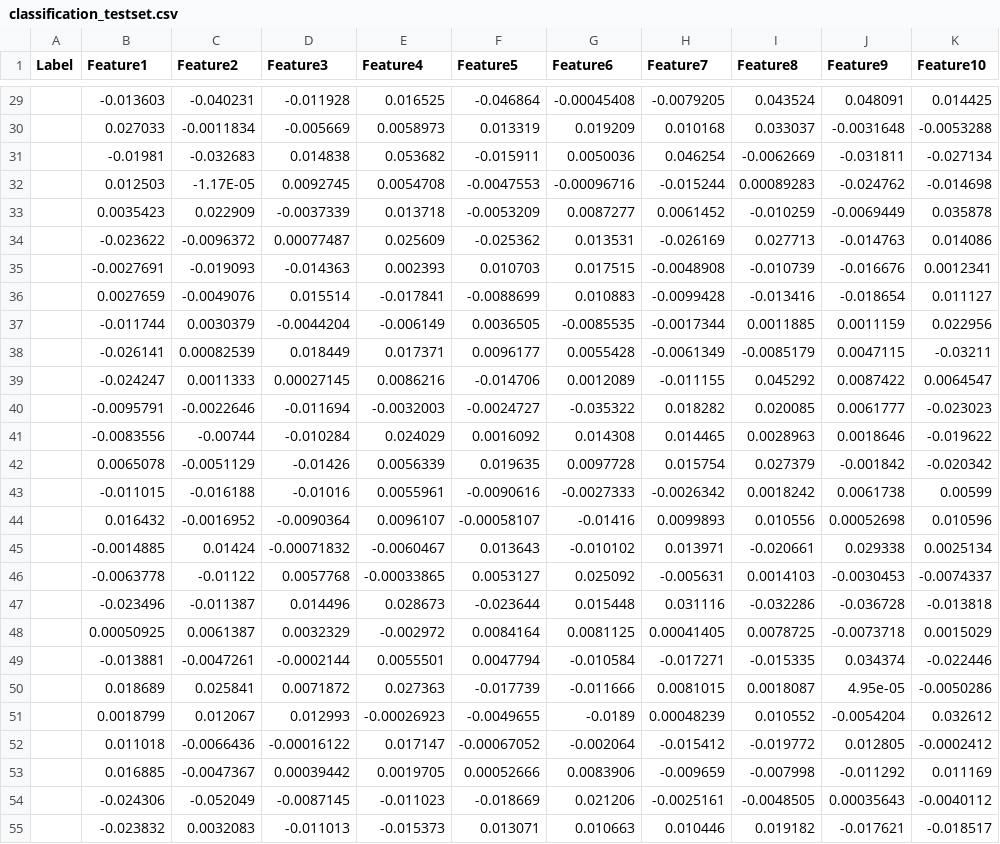
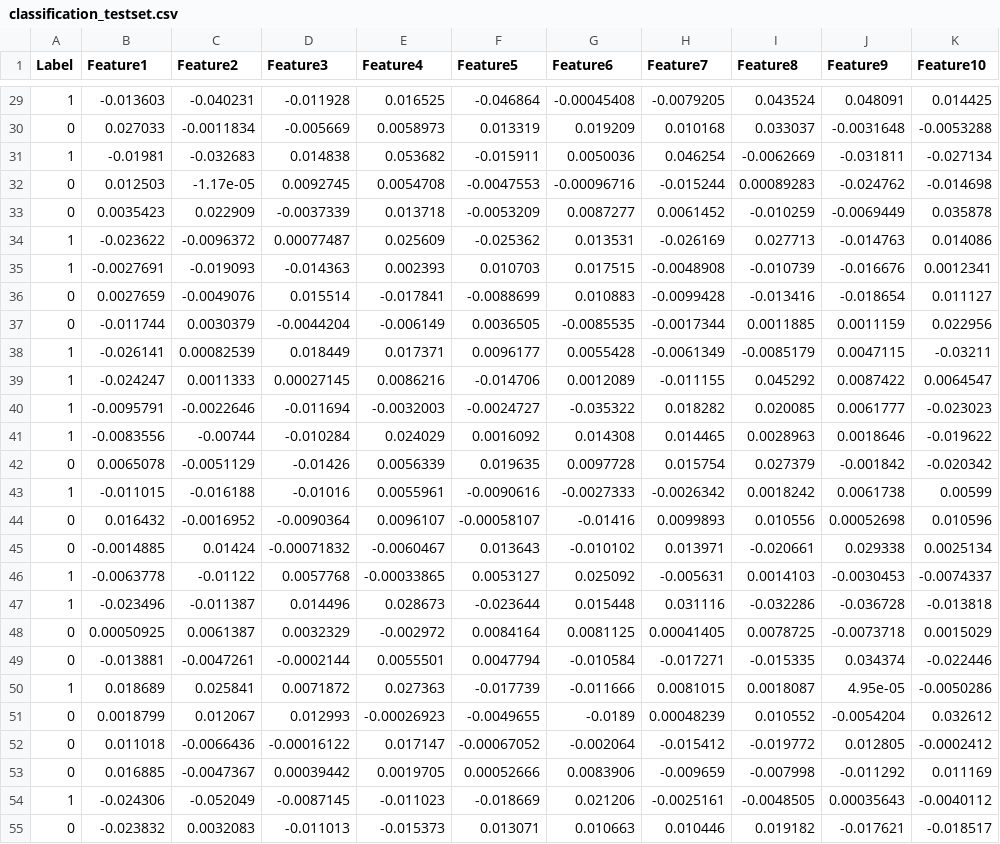
Before and after one commit to choibigo/ai_analysis_of_sleep_patterns, a CSV file: src/classification/classification_testset.csv, drawn as a sheet; only a part is shown, gaps mark what is left out; the diff covers the shown part only.

```diff
--- a/src/classification/classification_testset.csv
+++ b/src/classification/classification_testset.csv
@@ -29,27 +29,27 @@ Label,Feature1,Feature2,Feature3,Feature4,Feature5,Feature6,Feature7,Feature8,Fe
-,-0.013603,-0.040231,-0.011928,0.016525,-0.046864,-0.00045408,-0.0079205,0.043524,0.048091,0.014425
-,0.027033,-0.0011834,-0.005669,0.0058973,0.013319,0.019209,0.010168,0.033037,-0.0031648,-0.0053288
-,-0.01981,-0.032683,0.014838,0.053682,-0.015911,0.0050036,0.046254,-0.0062669,-0.031811,-0.027134
-,0.012503,-1.17E-05,0.0092745,0.0054708,-0.0047553,-0.00096716,-0.015244,0.00089283,-0.024762,-0.014698
-,0.0035423,0.022909,-0.0037339,0.013718,-0.0053209,0.0087277,0.0061452,-0.010259,-0.0069449,0.035878
-,-0.023622,-0.0096372,0.00077487,0.025609,-0.025362,0.013531,-0.026169,0.027713,-0.014763,0.014086
-,-0.0027691,-0.019093,-0.014363,0.002393,0.010703,0.017515,-0.0048908,-0.010739,-0.016676,0.0012341
-,0.0027659,-0.0049076,0.015514,-0.017841,-0.0088699,0.010883,-0.0099428,-0.013416,-0.018654,0.011127
-,-0.011744,0.0030379,-0.0044204,-0.006149,0.0036505,-0.0085535,-0.0017344,0.0011885,0.0011159,0.022956
-,-0.026141,0.00082539,0.018449,0.017371,0.0096177,0.0055428,-0.0061349,-0.0085179,0.0047115,-0.03211
-,-0.024247,0.0011333,0.00027145,0.0086216,-0.014706,0.0012089,-0.011155,0.045292,0.0087422,0.0064547
-,-0.0095791,-0.0022646,-0.011694,-0.0032003,-0.0024727,-0.035322,0.018282,0.020085,0.0061777,-0.023023
-,-0.0083556,-0.00744,-0.010284,0.024029,0.0016092,0.014308,0.014465,0.0028963,0.0018646,-0.019622
-,0.0065078,-0.0051129,-0.01426,0.0056339,0.019635,0.0097728,0.015754,0.027379,-0.001842,-0.020342
-,-0.011015,-0.016188,-0.01016,0.0055961,-0.0090616,-0.0027333,-0.0026342,0.0018242,0.0061738,0.00599
-,0.016432,-0.0016952,-0.0090364,0.0096107,-0.00058107,-0.01416,0.0099893,0.010556,0.00052698,0.010596
-,-0.0014885,0.01424,-0.00071832,-0.0060467,0.013643,-0.010102,0.013971,-0.020661,0.029338,0.0025134
-,-0.0063778,-0.01122,0.0057768,-0.00033865,0.0053127,0.025092,-0.005631,0.0014103,-0.0030453,-0.0074337
-,-0.023496,-0.011387,0.014496,0.028673,-0.023644,0.015448,0.031116,-0.032286,-0.036728,-0.013818
-,0.00050925,0.0061387,0.0032329,-0.002972,0.0084164,0.0081125,0.00041405,0.0078725,-0.0073718,0.0015029
-,-0.013881,-0.0047261,-0.0002144,0.0055501,0.0047794,-0.010584,-0.017271,-0.015335,0.034374,-0.022446
-,0.018689,0.025841,0.0071872,0.027363,-0.017739,-0.011666,0.0081015,0.0018087,4.95e-05,-0.0050286
-,0.0018799,0.012067,0.012993,-0.00026923,-0.0049655,-0.0189,0.00048239,0.010552,-0.0054204,0.032612
-,0.011018,-0.0066436,-0.00016122,0.017147,-0.00067052,-0.002064,-0.015412,-0.019772,0.012805,-0.0002412
-,0.016885,-0.0047367,0.00039442,0.0019705,0.00052666,0.0083906,-0.009659,-0.007998,-0.011292,0.011169
-,-0.024306,-0.052049,-0.0087145,-0.011023,-0.018669,0.021206,-0.0025161,-0.0048505,0.00035643,-0.0040112
-,-0.023832,0.0032083,-0.011013,-0.015373,0.013071,0.010663,0.010446,0.019182,-0.017621,-0.018517
+1,-0.013603,-0.040231,-0.011928,0.016525,-0.046864,-0.00045408,-0.0079205,0.043524,0.048091,0.014425
+0,0.027033,-0.0011834,-0.005669,0.0058973,0.013319,0.019209,0.010168,0.033037,-0.0031648,-0.0053288
+1,-0.01981,-0.032683,0.014838,0.053682,-0.015911,0.0050036,0.046254,-0.0062669,-0.031811,-0.027134
+0,0.012503,-1.17e-05,0.0092745,0.0054708,-0.0047553,-0.00096716,-0.015244,0.00089283,-0.024762,-0.014698
+0,0.0035423,0.022909,-0.0037339,0.013718,-0.0053209,0.0087277,0.0061452,-0.010259,-0.0069449,0.035878
+1,-0.023622,-0.0096372,0.00077487,0.025609,-0.025362,0.013531,-0.026169,0.027713,-0.014763,0.014086
+1,-0.0027691,-0.019093,-0.014363,0.002393,0.010703,0.017515,-0.0048908,-0.010739,-0.016676,0.0012341
+0,0.0027659,-0.0049076,0.015514,-0.017841,-0.0088699,0.010883,-0.0099428,-0.013416,-0.018654,0.011127
+0,-0.011744,0.0030379,-0.0044204,-0.006149,0.0036505,-0.0085535,-0.0017344,0.0011885,0.0011159,0.022956
+1,-0.026141,0.00082539,0.018449,0.017371,0.0096177,0.0055428,-0.0061349,-0.0085179,0.0047115,-0.03211
+1,-0.024247,0.0011333,0.00027145,0.0086216,-0.014706,0.0012089,-0.011155,0.045292,0.0087422,0.0064547
+1,-0.0095791,-0.0022646,-0.011694,-0.0032003,-0.0024727,-0.035322,0.018282,0.020085,0.0061777,-0.023023
+1,-0.0083556,-0.00744,-0.010284,0.024029,0.0016092,0.014308,0.014465,0.0028963,0.0018646,-0.019622
+0,0.0065078,-0.0051129,-0.01426,0.0056339,0.019635,0.0097728,0.015754,0.027379,-0.001842,-0.020342
+1,-0.011015,-0.016188,-0.01016,0.0055961,-0.0090616,-0.0027333,-0.0026342,0.0018242,0.0061738,0.00599
+0,0.016432,-0.0016952,-0.0090364,0.0096107,-0.00058107,-0.01416,0.0099893,0.010556,0.00052698,0.010596
+0,-0.0014885,0.01424,-0.00071832,-0.0060467,0.013643,-0.010102,0.013971,-0.020661,0.029338,0.0025134
+1,-0.0063778,-0.01122,0.0057768,-0.00033865,0.0053127,0.025092,-0.005631,0.0014103,-0.0030453,-0.0074337
+1,-0.023496,-0.011387,0.014496,0.028673,-0.023644,0.015448,0.031116,-0.032286,-0.036728,-0.013818
+0,0.00050925,0.0061387,0.0032329,-0.002972,0.0084164,0.0081125,0.00041405,0.0078725,-0.0073718,0.0015029
+0,-0.013881,-0.0047261,-0.0002144,0.0055501,0.0047794,-0.010584,-0.017271,-0.015335,0.034374,-0.022446
+1,0.018689,0.025841,0.0071872,0.027363,-0.017739,-0.011666,0.0081015,0.0018087,4.95e-05,-0.0050286
+0,0.0018799,0.012067,0.012993,-0.00026923,-0.0049655,-0.0189,0.00048239,0.010552,-0.0054204,0.032612
+0,0.011018,-0.0066436,-0.00016122,0.017147,-0.00067052,-0.002064,-0.015412,-0.019772,0.012805,-0.0002412
+0,0.016885,-0.0047367,0.00039442,0.0019705,0.00052666,0.0083906,-0.009659,-0.007998,-0.011292,0.011169
+1,-0.024306,-0.052049,-0.0087145,-0.011023,-0.018669,0.021206,-0.0025161,-0.0048505,0.00035643,-0.0040112
+0,-0.023832,0.0032083,-0.011013,-0.015373,0.013071,0.010663,0.010446,0.019182,-0.017621,-0.018517
```
Also changed, not shown: 75 edited cells elsewhere in this file, 4 other files.
